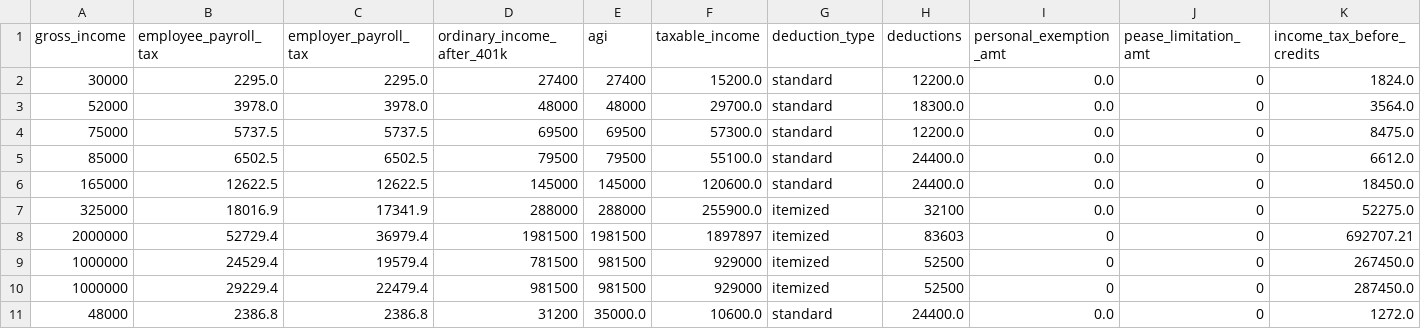
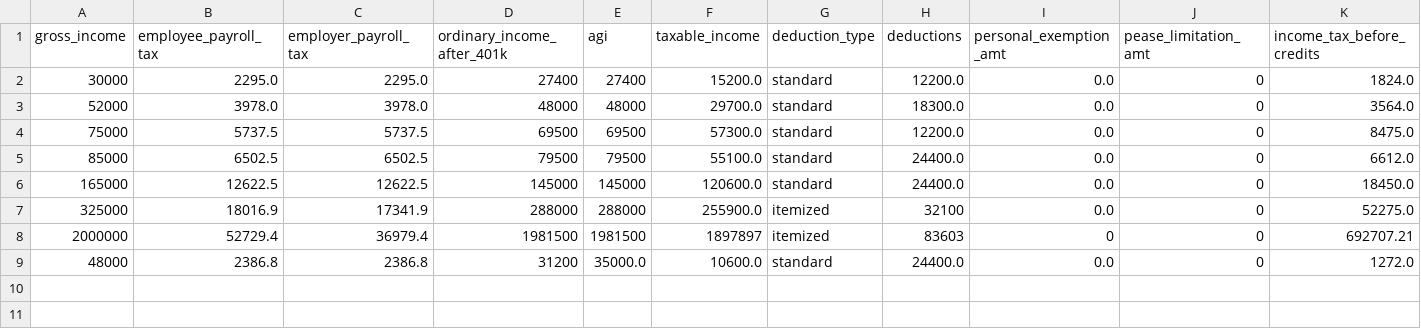
Before and after one commit to aelsibaie/taxsim, a CSV file: results/house_2018_results.csv, drawn as a sheet; only a part is shown; rows hold the shown columns only; the diff names each change by its address in the sheet, - before the commit and + after, or states it on an @@ line.

```diff
--- a/results/house_2018_results.csv
+++ b/results/house_2018_results.csv
-row 9: 1000000 | 24529.4 | 19579.4 | 781500 | 981500 | 929000 | itemized | 52500 | 0 | 0 | 267450.0
-row 10: 1000000 | 29229.4 | 22479.4 | 981500 | 981500 | 929000 | itemized | 52500 | 0 | 0 | 287450.0
```
Also changed, not shown: results/current_law_results.csv, results/senate_2018_results.csv.
